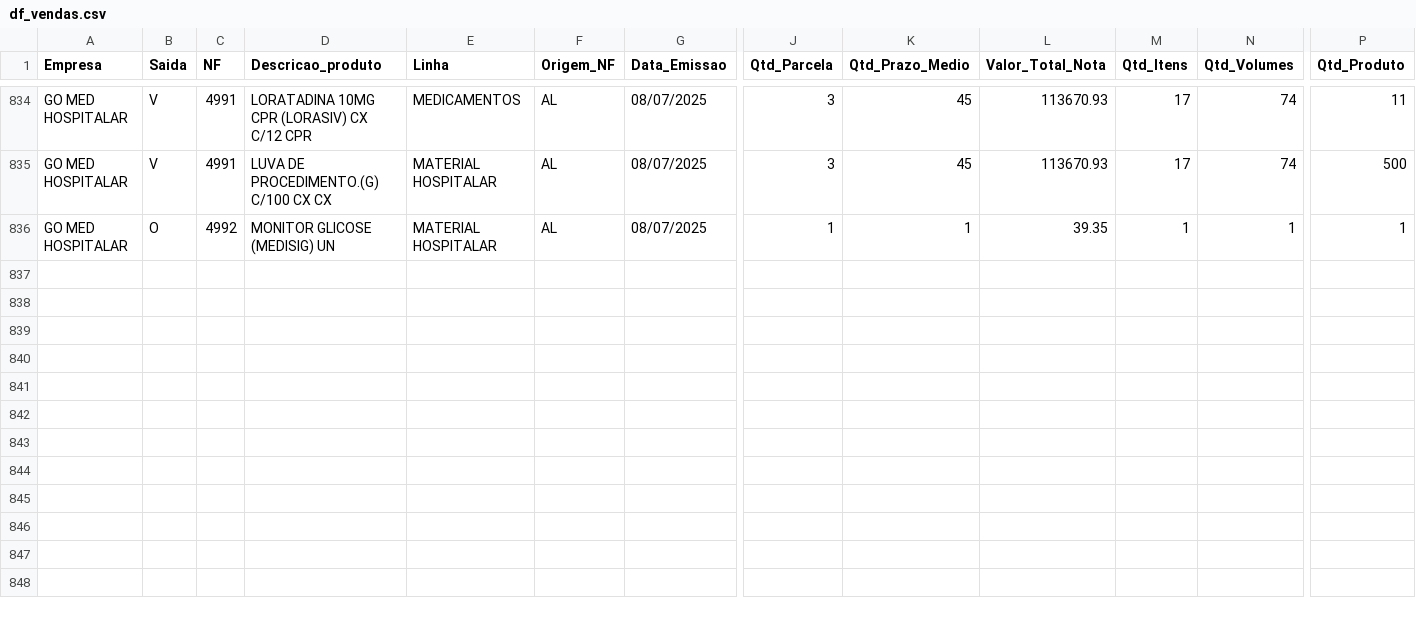
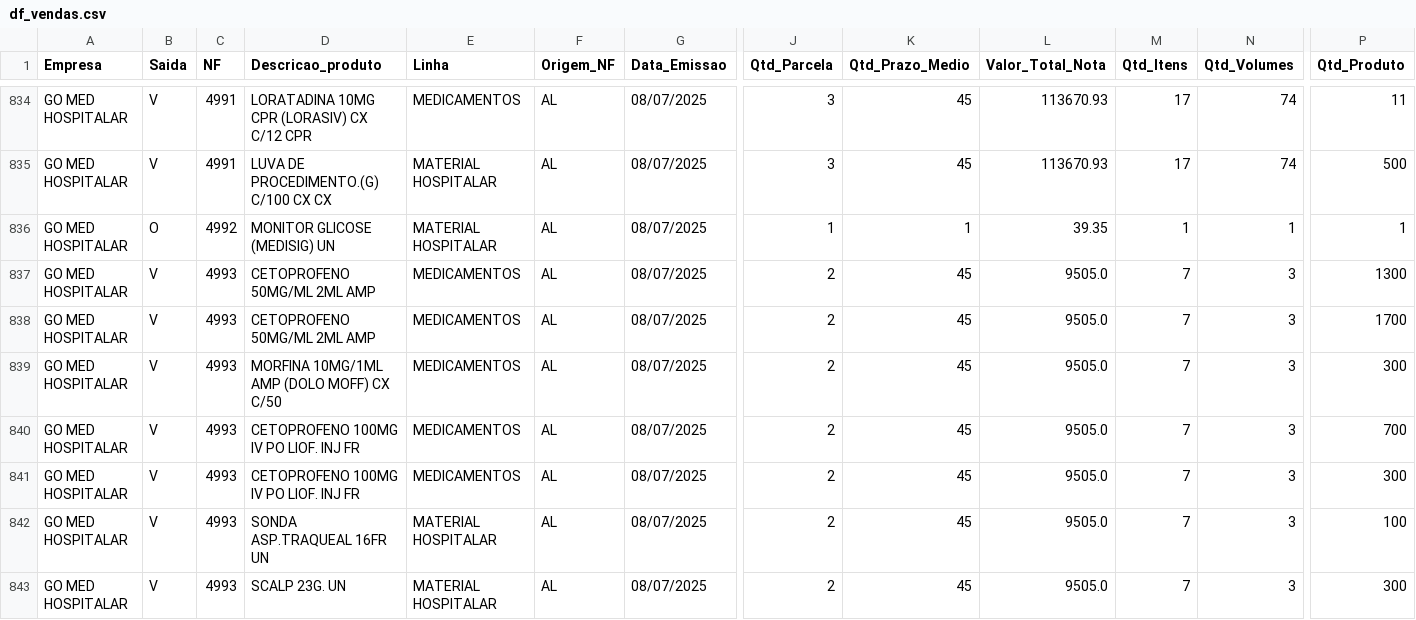
Before and after one commit to RoqueChristian/cadastro, a CSV file: df_vendas.csv, drawn as a sheet; only a part is shown, gaps mark what is left out; rows hold the shown columns only; the diff names each change by its address in the sheet, - before the commit and + after, or states it on an @@ line.

Commit message:
Add files via upload

```diff
--- a/df_vendas.csv
+++ b/df_vendas.csv
+row 837: GO MED HOSPITALAR | V | 4993 | CETOPROFENO 50MG/ML 2ML AMP | MEDICAMENTOS | AL | 08/07/2025 | 2 | 45 | 9505.0 | 7 | 3 | 1300
+row 838: GO MED HOSPITALAR | V | 4993 | CETOPROFENO 50MG/ML 2ML AMP | MEDICAMENTOS | AL | 08/07/2025 | 2 | 45 | 9505.0 | 7 | 3 | 1700
+row 839: GO MED HOSPITALAR | V | 4993 | MORFINA 10MG/1ML AMP (DOLO MOFF) CX C/50 | MEDICAMENTOS | AL | 08/07/2025 | 2 | 45 | 9505.0 | 7 | 3 | 300
+row 840: GO MED HOSPITALAR | V | 4993 | CETOPROFENO 100MG IV PO LIOF. INJ FR | MEDICAMENTOS | AL | 08/07/2025 | 2 | 45 | 9505.0 | 7 | 3 | 700
+row 841: GO MED HOSPITALAR | V | 4993 | CETOPROFENO 100MG IV PO LIOF. INJ FR | MEDICAMENTOS | AL | 08/07/2025 | 2 | 45 | 9505.0 | 7 | 3 | 300
+row 842: GO MED HOSPITALAR | V | 4993 | SONDA ASP.TRAQUEAL 16FR UN | MATERIAL HOSPITALAR | AL | 08/07/2025 | 2 | 45 | 9505.0 | 7 | 3 | 100
+row 843: GO MED HOSPITALAR | V | 4993 | SCALP 23G. UN | MATERIAL HOSPITALAR | AL | 08/07/2025 | 2 | 45 | 9505.0 | 7 | 3 | 300
```
